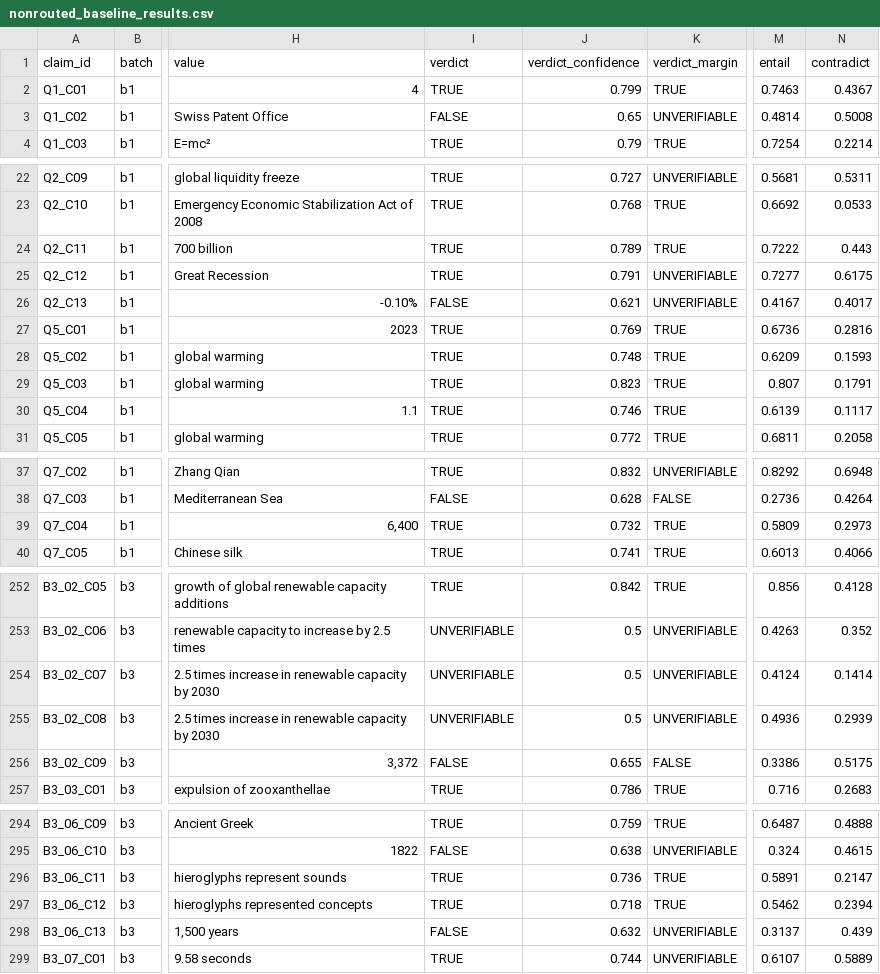
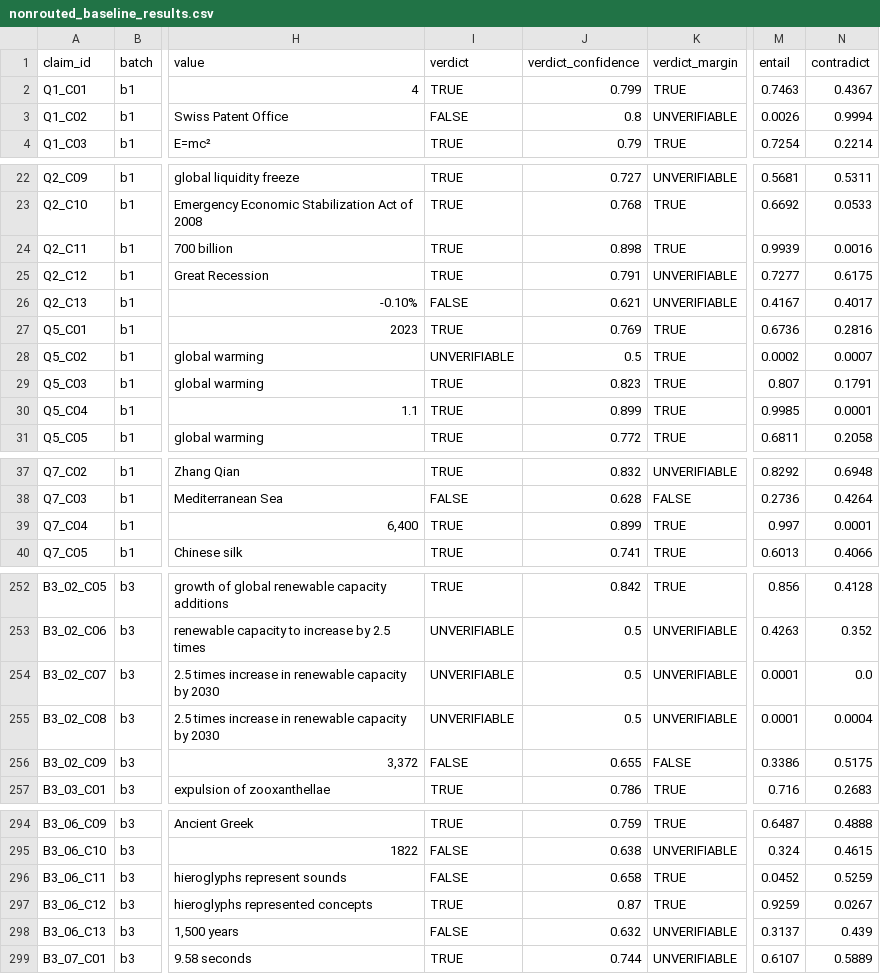
Before and after one commit to SahibAbbas123/Hal-Detect, a CSV file: current/nonrouted_baseline_results.csv, drawn as a sheet; only a part is shown, gaps mark what is left out; the diff names each change by its address in the sheet, - before the commit and + after, or states it on an @@ line.

```diff
--- a/current/nonrouted_baseline_results.csv
+++ b/current/nonrouted_baseline_results.csv
-J3 (verdict_confidence): 0.65
+J3 (verdict_confidence): 0.8
-M3 (entail): 0.4814
+M3 (entail): 0.0026
-N3 (contradict): 0.5008
+N3 (contradict): 0.9994
-J24 (verdict_confidence): 0.789
+J24 (verdict_confidence): 0.898
-M24 (entail): 0.7222
+M24 (entail): 0.9939
-N24 (contradict): 0.443
+N24 (contradict): 0.0016
-I28 (verdict): TRUE
+I28 (verdict): UNVERIFIABLE
-J28 (verdict_confidence): 0.748
+J28 (verdict_confidence): 0.5
-M28 (entail): 0.6209
+M28 (entail): 0.0002
-N28 (contradict): 0.1593
+N28 (contradict): 0.0007
-J30 (verdict_confidence): 0.746
+J30 (verdict_confidence): 0.899
-M30 (entail): 0.6139
+M30 (entail): 0.9985
-N30 (contradict): 0.1117
+N30 (contradict): 0.0001
-J39 (verdict_confidence): 0.732
+J39 (verdict_confidence): 0.899
-M39 (entail): 0.5809
+M39 (entail): 0.997
-N39 (contradict): 0.2973
+N39 (contradict): 0.0001
-M254 (entail): 0.4124
+M254 (entail): 0.0001
-N254 (contradict): 0.1414
+N254 (contradict): 0.0
-M255 (entail): 0.4936
+M255 (entail): 0.0001
-N255 (contradict): 0.2939
+N255 (contradict): 0.0004
-I296 (verdict): TRUE
+I296 (verdict): FALSE
-J296 (verdict_confidence): 0.736
+J296 (verdict_confidence): 0.658
-M296 (entail): 0.5891
+M296 (entail): 0.0452
-N296 (contradict): 0.2147
+N296 (contradict): 0.5259
-J297 (verdict_confidence): 0.718
+J297 (verdict_confidence): 0.87
-M297 (entail): 0.5462
+M297 (entail): 0.9259
-N297 (contradict): 0.2394
+N297 (contradict): 0.0267
```
Also changed, not shown: current/nli_rescore_both_results.csv, current/nonrouted_negatives_results.csv, 10 other files.
